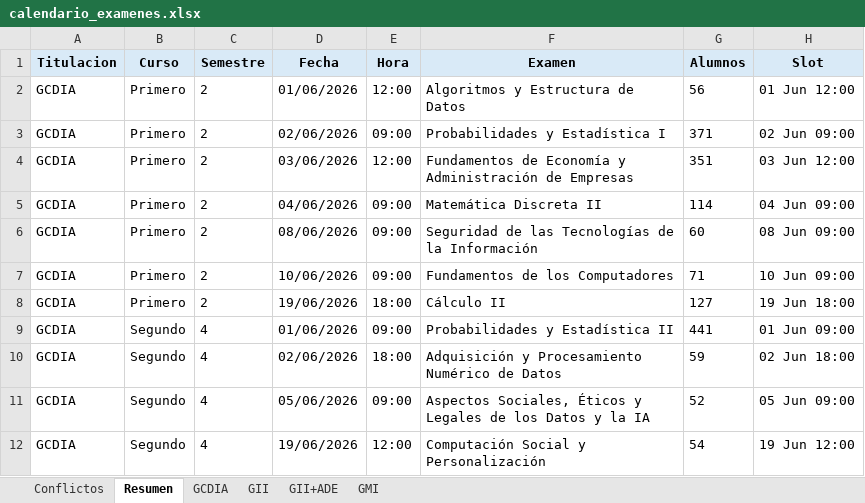
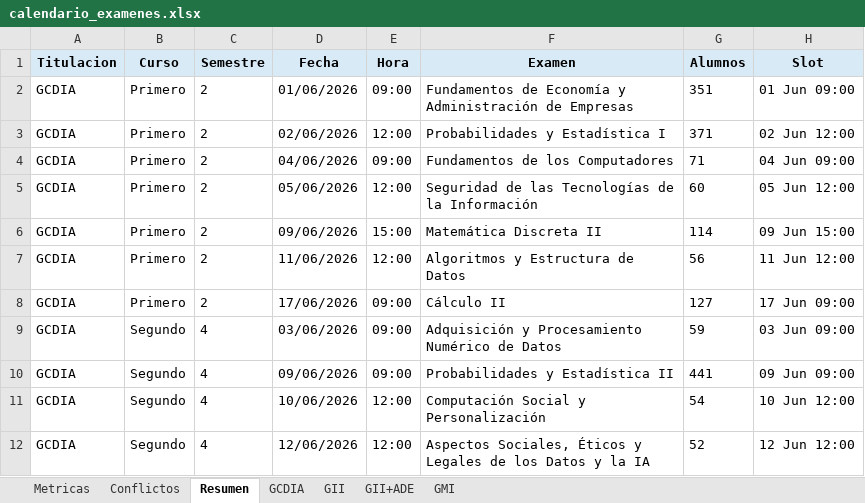
Before and after one commit to L0stFr0mLighT/AsignacionAulaFecha, an Excel workbook: calendario_examenes.xlsx, sheet Resumen, drawn as a sheet; only a part is shown; values as stored, in another font and other column widths than the file's, no borders; removed rows and columns are numbered as before the commit, all else as after; the diff covers the shown part only; the diff names each change by its address in the sheet, - before the commit and + after, or states it on an @@ line.

Commit message:
Fixed: -AsignacionFecha a un modelo mas simple pero mas practico
-Reestructura de comentarios en AsignacionAula para mayor claridad

-Añadir verificacion basica inicial en run.py para parametros introducidos

-Correccion de orden de slots en run.py segun el dia-hora

-Mejora en imprimir.py para distinguir tipos de conflictos y analizar la metrica de examenes en general

```diff
--- a/calendario_examenes.xlsx (sheet Resumen)
+++ b/calendario_examenes.xlsx (sheet Resumen)
+sheet tab: Metricas
-E2 (Hora): 12:00
+E2 (Hora): 09:00
-F2 (Examen): Algoritmos y Estructura de Datos
+F2 (Examen): Fundamentos de Economía y Administración de Empresas
-G2 (Alumnos): 56
+G2 (Alumnos): 351
-H2 (Slot): 01 Jun 12:00
+H2 (Slot): 01 Jun 09:00
-E3 (Hora): 09:00
+E3 (Hora): 12:00
-H3 (Slot): 02 Jun 09:00
+H3 (Slot): 02 Jun 12:00
-row 4: GCDIA | Primero | 2 | 03/06/2026 | 12:00 | Fundamentos de Economía y Administración de Empresas | 351 | 03 Jun 12:00
-F4 (Examen): Matemática Discreta II
+F4 (Examen): Fundamentos de los Computadores
-G4 (Alumnos): 114
+G4 (Alumnos): 71
-D5 (Fecha): 08/06/2026
+D5 (Fecha): 05/06/2026
-E5 (Hora): 09:00
+E5 (Hora): 12:00
-H5 (Slot): 08 Jun 09:00
+H5 (Slot): 05 Jun 12:00
-D6 (Fecha): 10/06/2026
+D6 (Fecha): 09/06/2026
-E6 (Hora): 09:00
+E6 (Hora): 15:00
-F6 (Examen): Fundamentos de los Computadores
+F6 (Examen): Matemática Discreta II
-G6 (Alumnos): 71
+G6 (Alumnos): 114
-H6 (Slot): 10 Jun 09:00
+H6 (Slot): 09 Jun 15:00
+row 7: GCDIA | Primero | 2 | 11/06/2026 | 12:00 | Algoritmos y Estructura de Datos | 56 | 11 Jun 12:00
-D8 (Fecha): 19/06/2026
+D8 (Fecha): 17/06/2026
-E8 (Hora): 18:00
+E8 (Hora): 09:00
-H8 (Slot): 19 Jun 18:00
+H8 (Slot): 17 Jun 09:00
-row 9: GCDIA | Segundo | 4 | 01/06/2026 | 09:00 | Probabilidades y Estadística II | 441 | 01 Jun 09:00
-D9 (Fecha): 02/06/2026
+D9 (Fecha): 03/06/2026
-E9 (Hora): 18:00
+E9 (Hora): 09:00
-H9 (Slot): 02 Jun 18:00
+H9 (Slot): 03 Jun 09:00
-D10 (Fecha): 05/06/2026
+D10 (Fecha): 09/06/2026
-F10 (Examen): Aspectos Sociales, Éticos y Legales de los Datos y la IA
+F10 (Examen): Probabilidades y Estadística II
-G10 (Alumnos): 52
+G10 (Alumnos): 441
-H10 (Slot): 05 Jun 09:00
+H10 (Slot): 09 Jun 09:00
-D11 (Fecha): 19/06/2026
+D11 (Fecha): 10/06/2026
-H11 (Slot): 19 Jun 12:00
+H11 (Slot): 10 Jun 12:00
+row 12: GCDIA | Segundo | 4 | 12/06/2026 | 12:00 | Aspectos Sociales, Éticos y Legales de los Datos y la IA | 52 | 12 Jun 12:00
```
Also changed, not shown: 6 added rows, 6 removed rows and 341 edited cells elsewhere in this sheet, sheet GII+ADE, sheet GII, sheet GCDIA, sheet GMI, sheet Conflictos, resultado_asignacion.xlsx, 6 other files.
